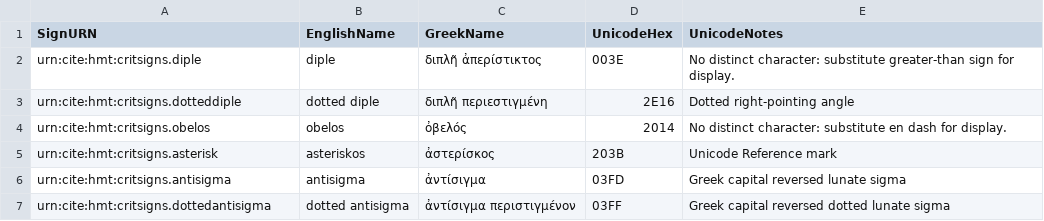
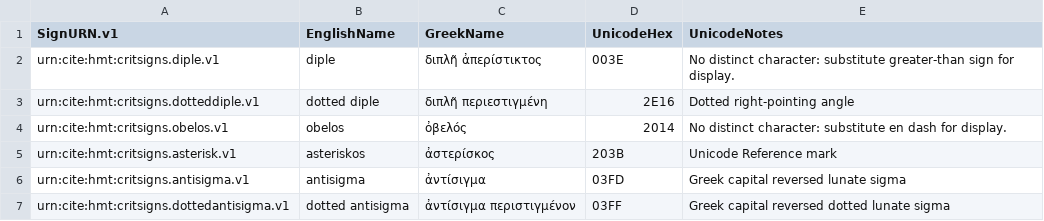
Before and after one commit to homermultitext/hmt-archive, a TSV file: archive/collections/venetusA/criticalsigns.tsv, drawn as a sheet.

```diff
--- a/archive/collections/venetusA/criticalsigns.tsv
+++ b/archive/collections/venetusA/criticalsigns.tsv
@@ -1,7 +1,7 @@
-SignURN	EnglishName	GreekName	UnicodeHex	UnicodeNotes
-urn:cite:hmt:critsigns.diple	diple	διπλῆ ἀπερίστικτος	003E	No distinct character:  substitute greater-than sign for display.
-urn:cite:hmt:critsigns.dotteddiple	dotted diple	διπλῆ περιεστιγμένη	2E16	Dotted right-pointing angle
-urn:cite:hmt:critsigns.obelos	obelos	ὀβελός	2014	No distinct character:  substitute en dash for display.
-urn:cite:hmt:critsigns.asterisk	asteriskos	ἀστερίσκος	203B	Unicode Reference mark
-urn:cite:hmt:critsigns.antisigma	antisigma	ἀντίσιγμα	03FD	Greek capital reversed lunate sigma
-urn:cite:hmt:critsigns.dottedantisigma	dotted antisigma	ἀντίσιγμα περιστιγμένον	03FF	Greek capital reversed dotted lunate sigma
+SignURN.v1	EnglishName	GreekName	UnicodeHex	UnicodeNotes
+urn:cite:hmt:critsigns.diple.v1	diple	διπλῆ ἀπερίστικτος	003E	No distinct character:  substitute greater-than sign for display.
+urn:cite:hmt:critsigns.dotteddiple.v1	dotted diple	διπλῆ περιεστιγμένη	2E16	Dotted right-pointing angle
+urn:cite:hmt:critsigns.obelos.v1	obelos	ὀβελός	2014	No distinct character:  substitute en dash for display.
+urn:cite:hmt:critsigns.asterisk.v1	asteriskos	ἀστερίσκος	203B	Unicode Reference mark
+urn:cite:hmt:critsigns.antisigma.v1	antisigma	ἀντίσιγμα	03FD	Greek capital reversed lunate sigma
+urn:cite:hmt:critsigns.dottedantisigma.v1	dotted antisigma	ἀντίσιγμα περιστιγμένον	03FF	Greek capital reversed dotted lunate sigma
```
Also changed, not shown: archive/collections/venetusA/captions.csv, archive/collections/venetusA/catships.csv, 5 other files.
